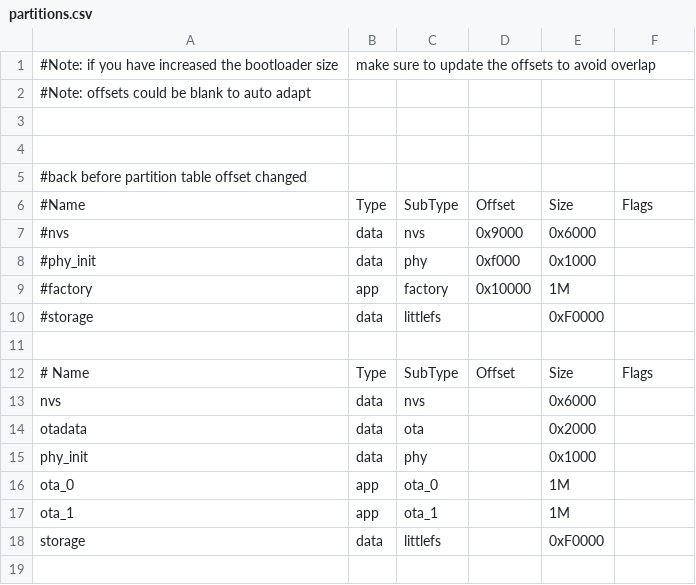
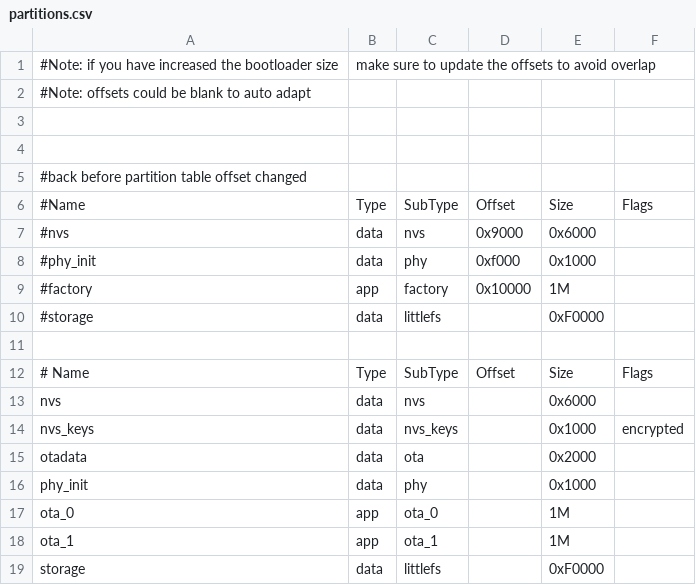
Before and after one commit to Alexander077/Shutter-Tester-ST-2, a CSV file: Main Unit/partitions.csv, drawn as a sheet; the diff names each change by its address in the sheet, - before the commit and + after, or states it on an @@ line.

Commit message:
Partition table fix

```diff
--- a/Main Unit/partitions.csv
+++ b/Main Unit/partitions.csv
+row 14: nvs_keys | data | nvs_keys |  | 0x1000 | encrypted
```
